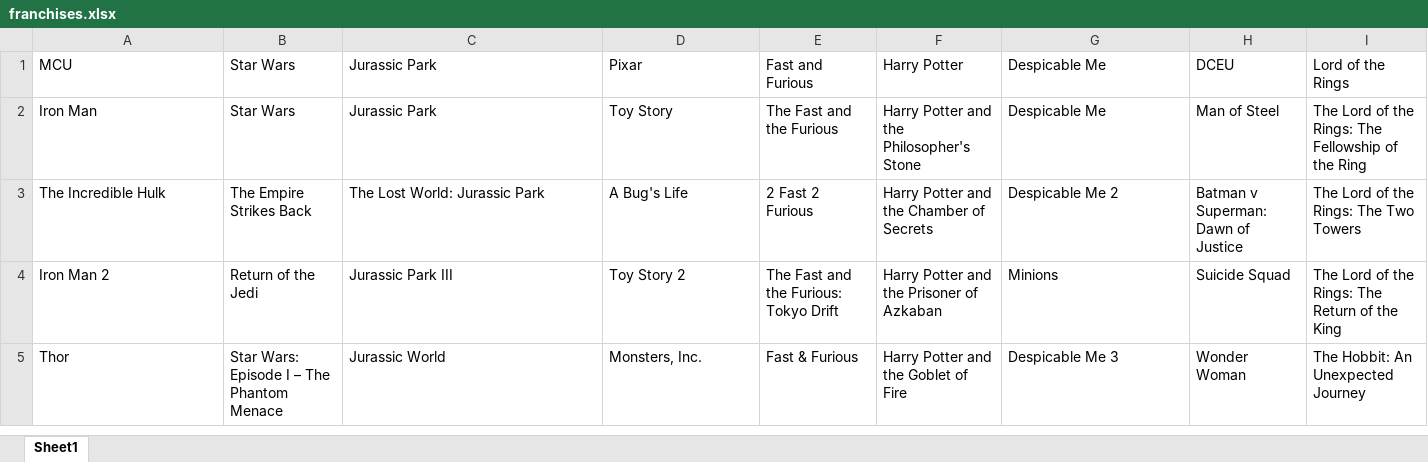
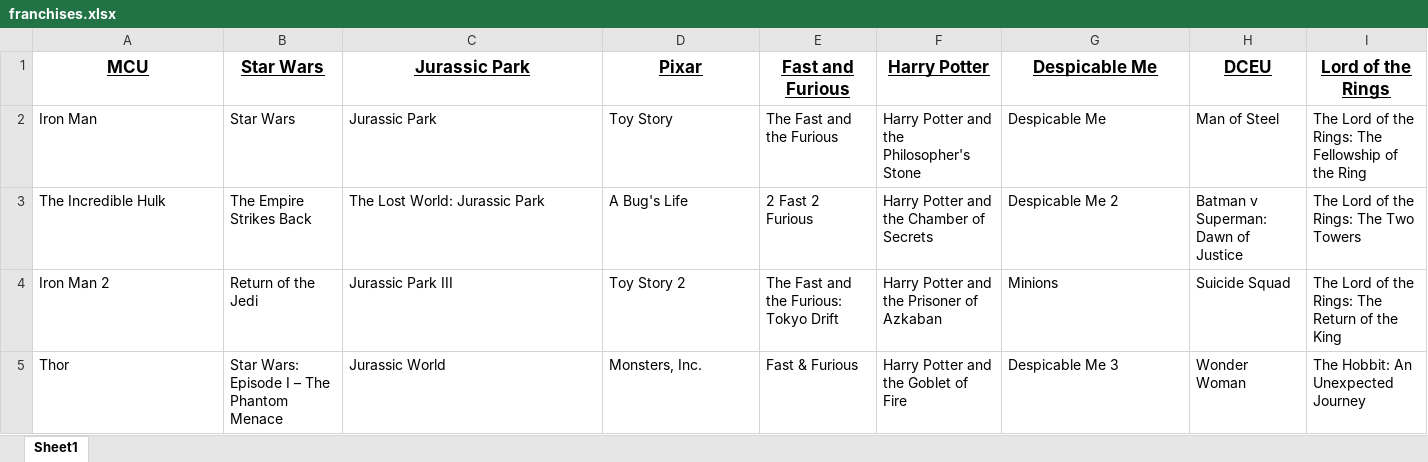
Before and after one commit to wmanicom10/StatsAutomator, an Excel workbook: franchises.xlsx, sheet Sheet1, drawn as a sheet; only a part is shown; values as stored, in another font and other column widths than the file's, no borders; the diff covers the shown part only; the diff names each change by its address in the sheet, - before the commit and + after, or states it on an @@ line.

```diff
--- a/franchises.xlsx (sheet Sheet1)
+++ b/franchises.xlsx (sheet Sheet1)
@@ A1:I1 bold: off → on, underline: off → on, text size: larger, alignment: left → center @@
```
Also changed, not shown: cell formats elsewhere in this sheet, oscars.xlsx.
